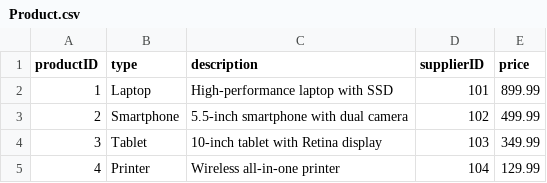
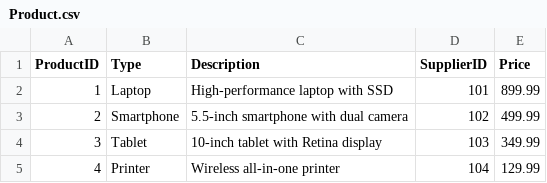
Before and after one commit to Dcroix/RDretail, a CSV file: Product.csv, drawn as a sheet; only a part is shown.

```diff
--- a/Product.csv
+++ b/Product.csv
@@ -1,2 +1,2 @@
-productID,type,description,supplierID,price
+ProductID,Type,Description,SupplierID,Price
 1,Laptop,High-performance laptop with SSD,101,899.99
```
Also changed, not shown: Orders - NoLabels.csv, Rider - NoLabels.csv, 4 other files.
